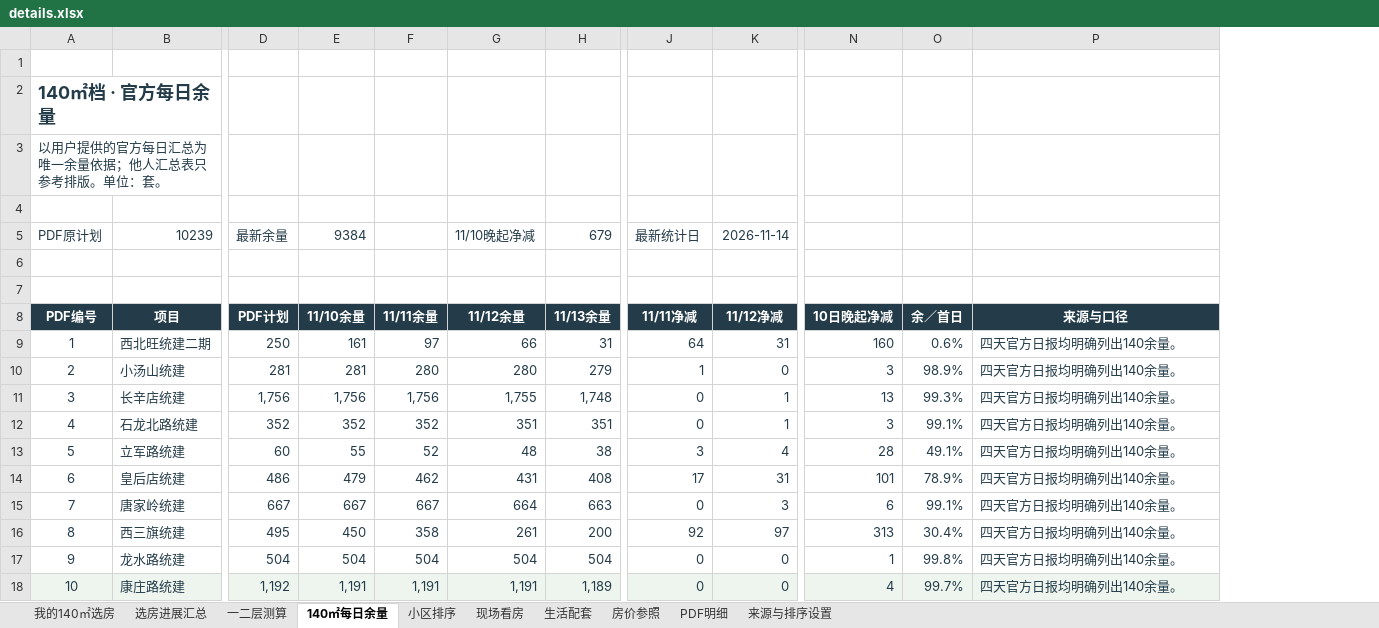
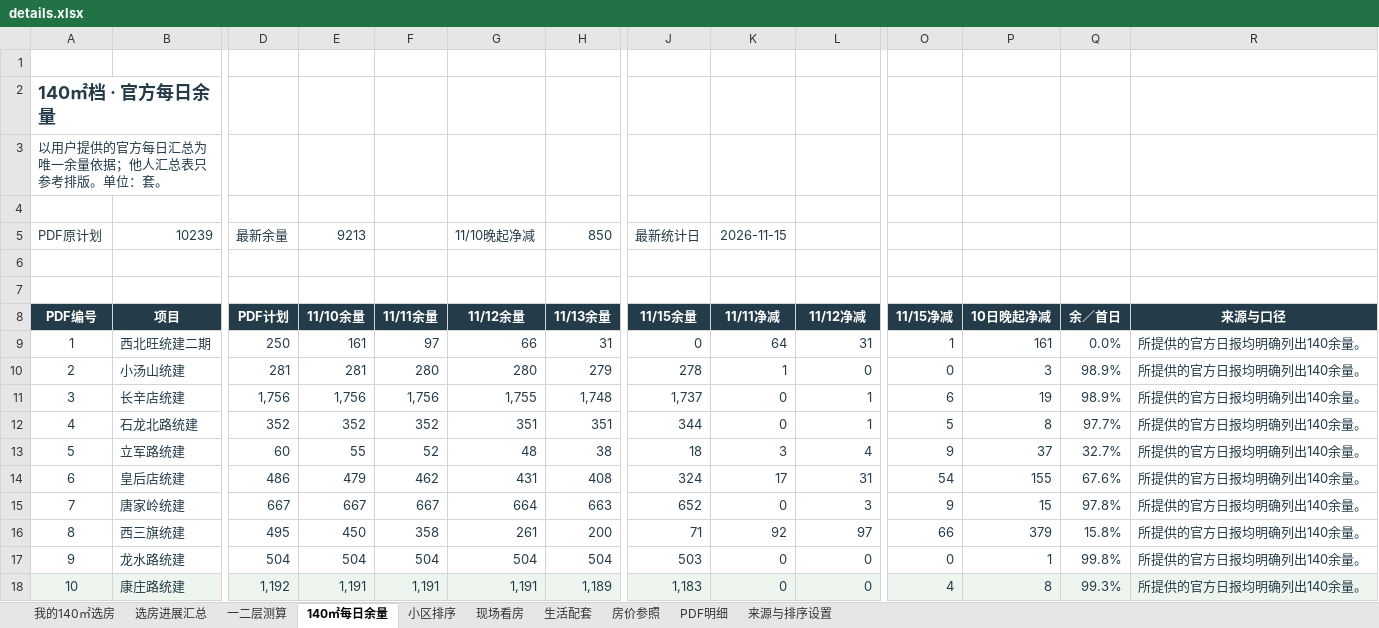
Before and after one commit to 768-web/beijing-home-review, an Excel workbook: details.xlsx, sheet 140㎡每日余量, drawn as a sheet; only a part is shown, gaps mark what is left out; values as stored, in another font and other column widths than the file's, no borders; conditional formats and table styles not drawn; addresses are those after the commit; the diff covers the shown part only; the diff names each change by its address in the sheet, - before the commit and + after, or states it on an @@ line.

```diff
--- a/details.xlsx (sheet 140㎡每日余量)
+++ b/details.xlsx (sheet 140㎡每日余量)
+column J (11/15余量), row 5: 最新统计日; rows 9-18: 0 | 278 | 1,737 | 344 | 18 | 324 | 652 | 71 | 503 | 1,183
+column O (11/15净减), rows 9-18: 1 | 0 | 6 | 5 | 9 | 54 | 9 | 66 | 0 | 4
-E5 (11/10余量): 9384
+E5 (11/10余量): 9213
-H5 (11/13余量): 679
+H5 (11/13余量): 850
-K5 (11/11净减): 最新统计日
+K5 (11/11净减): 2026-11-15
-L5 (11/12净减): 2026-11-14
+L5 (11/12净减): (empty)
-P9 (10日晚起净减): 160
+P9 (10日晚起净减): 161
-Q9 (余／首日): 0.6%
+Q9 (余／首日): 0.0%
-R9:R18 (来源与口径): 四天官方日报均明确列出140余量。
+R9:R18 (来源与口径): 所提供的官方日报均明确列出140余量。
-P11 (10日晚起净减): 13
+P11 (10日晚起净减): 19
-Q11 (余／首日): 99.3%
+Q11 (余／首日): 98.9%
-P12 (10日晚起净减): 3
+P12 (10日晚起净减): 8
-Q12 (余／首日): 99.1%
+Q12 (余／首日): 97.7%
-P13 (10日晚起净减): 28
+P13 (10日晚起净减): 37
-Q13 (余／首日): 49.1%
+Q13 (余／首日): 32.7%
-P14 (10日晚起净减): 101
+P14 (10日晚起净减): 155
-Q14 (余／首日): 78.9%
+Q14 (余／首日): 67.6%
-P15 (10日晚起净减): 6
+P15 (10日晚起净减): 15
-Q15 (余／首日): 99.1%
+Q15 (余／首日): 97.8%
-P16 (10日晚起净减): 313
+P16 (10日晚起净减): 379
-Q16 (余／首日): 30.4%
+Q16 (余／首日): 15.8%
-P18 (10日晚起净减): 4
+P18 (10日晚起净减): 8
-Q18 (余／首日): 99.7%
+Q18 (余／首日): 99.3%
```
Also changed, not shown: 1 added row, 32 edited cells and cell formats elsewhere in this sheet, sheet 我的140㎡选房, sheet 选房进展汇总, sheet 小区排序, sheet 来源与排序设置, formulas that keep their value, charts or pictures, 1 other file.
